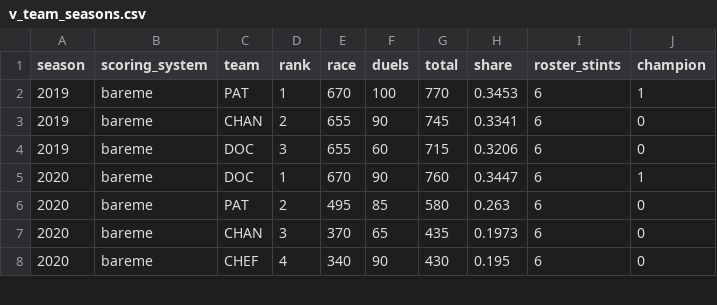
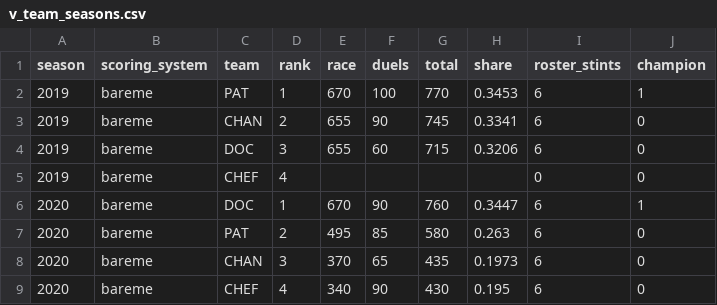
Before and after one commit to peozenou/race, a CSV file: history/csv/v_team_seasons.csv, drawn as a sheet; only a part is shown; the diff names each change by its address in the sheet, - before the commit and + after, or states it on an @@ line.

```diff
--- a/history/csv/v_team_seasons.csv
+++ b/history/csv/v_team_seasons.csv
+row 5: 2019 | bareme | CHEF | 4 |  |  |  |  | 0 | 0
```
Also changed, not shown: history/csv/corrections.csv, history/csv/final_standings.csv, 10 other files.
